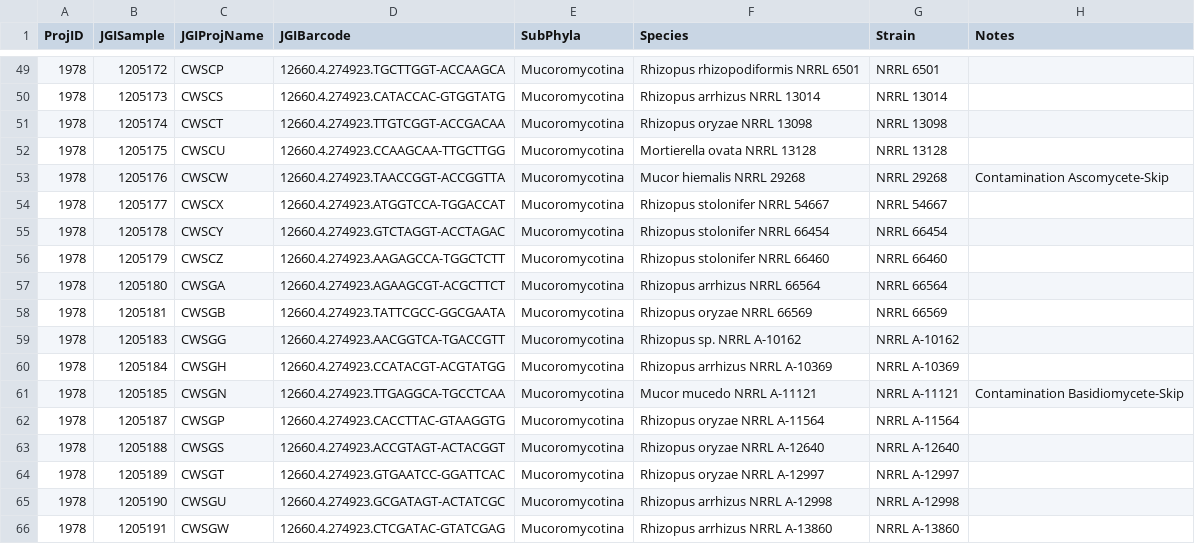
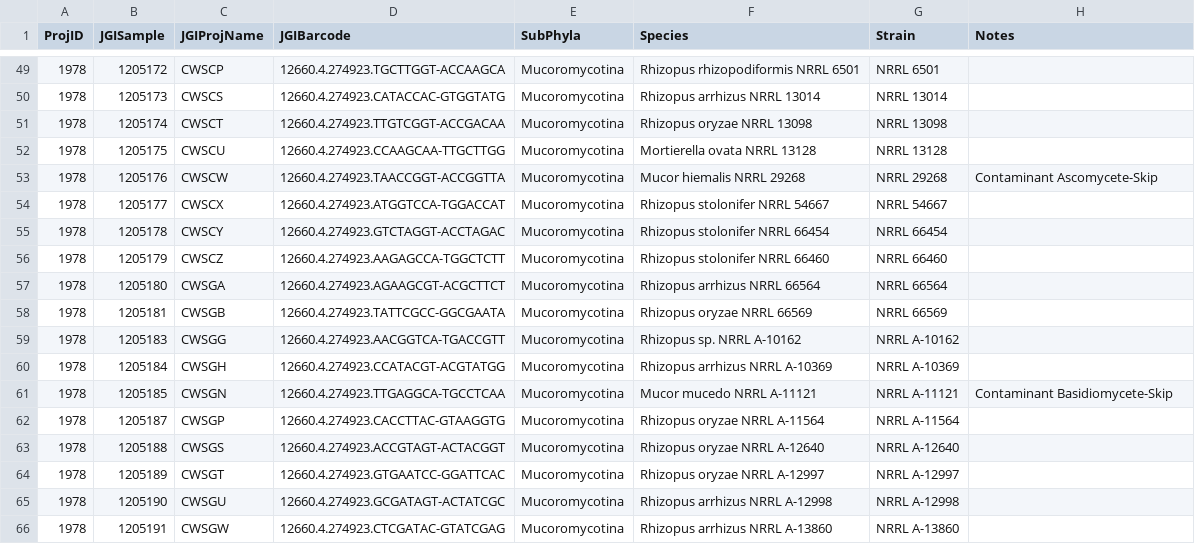
Before and after one commit to zygolife/LCG_Assembly, a CSV file: data/Light Coverage Genomes - 1978_Plate6.csv, drawn as a sheet; only a part is shown, gaps mark what is left out.

```diff
--- a/data/Light Coverage Genomes - 1978_Plate6.csv
+++ b/data/Light Coverage Genomes - 1978_Plate6.csv
@@ -52,3 +52,3 @@ ProjID,JGISample,JGIProjName,JGIBarcode,SubPhyla,Species,Strain,Notes
 1978,1205175,CWSCU,12660.4.274923.CCAAGCAA-TTGCTTGG,Mucoromycotina,Mortierella ovata NRRL 13128,NRRL 13128,
-1978,1205176,CWSCW,12660.4.274923.TAACCGGT-ACCGGTTA,Mucoromycotina,Mucor hiemalis NRRL 29268,NRRL 29268,Contamination Ascomycete-Skip
+1978,1205176,CWSCW,12660.4.274923.TAACCGGT-ACCGGTTA,Mucoromycotina,Mucor hiemalis NRRL 29268,NRRL 29268,Contaminant Ascomycete-Skip
 1978,1205177,CWSCX,12660.4.274923.ATGGTCCA-TGGACCAT,Mucoromycotina,Rhizopus stolonifer NRRL 54667,NRRL 54667,
@@ -60,3 +60,3 @@ ProjID,JGISample,JGIProjName,JGIBarcode,SubPhyla,Species,Strain,Notes
 1978,1205184,CWSGH,12660.4.274923.CCATACGT-ACGTATGG,Mucoromycotina,Rhizopus arrhizus NRRL A-10369,NRRL A-10369,
-1978,1205185,CWSGN,12660.4.274923.TTGAGGCA-TGCCTCAA,Mucoromycotina,Mucor mucedo NRRL A-11121,NRRL A-11121,Contamination Basidiomycete-Skip
+1978,1205185,CWSGN,12660.4.274923.TTGAGGCA-TGCCTCAA,Mucoromycotina,Mucor mucedo NRRL A-11121,NRRL A-11121,Contaminant Basidiomycete-Skip
 1978,1205187,CWSGP,12660.4.274923.CACCTTAC-GTAAGGTG,Mucoromycotina,Rhizopus oryzae NRRL A-11564,NRRL A-11564,
```
Also changed, not shown: data/Light Coverage Genomes - 1978_Plate5.csv, data/Light Coverage Genomes - 1978_Plate7.csv.
